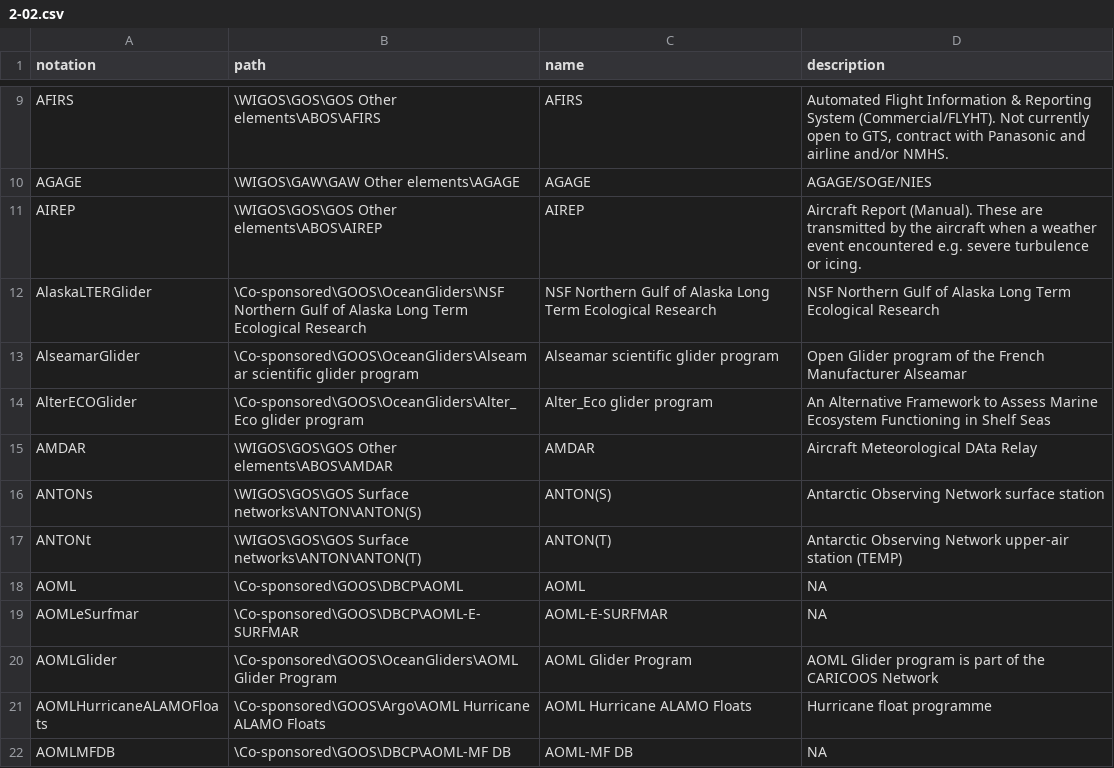
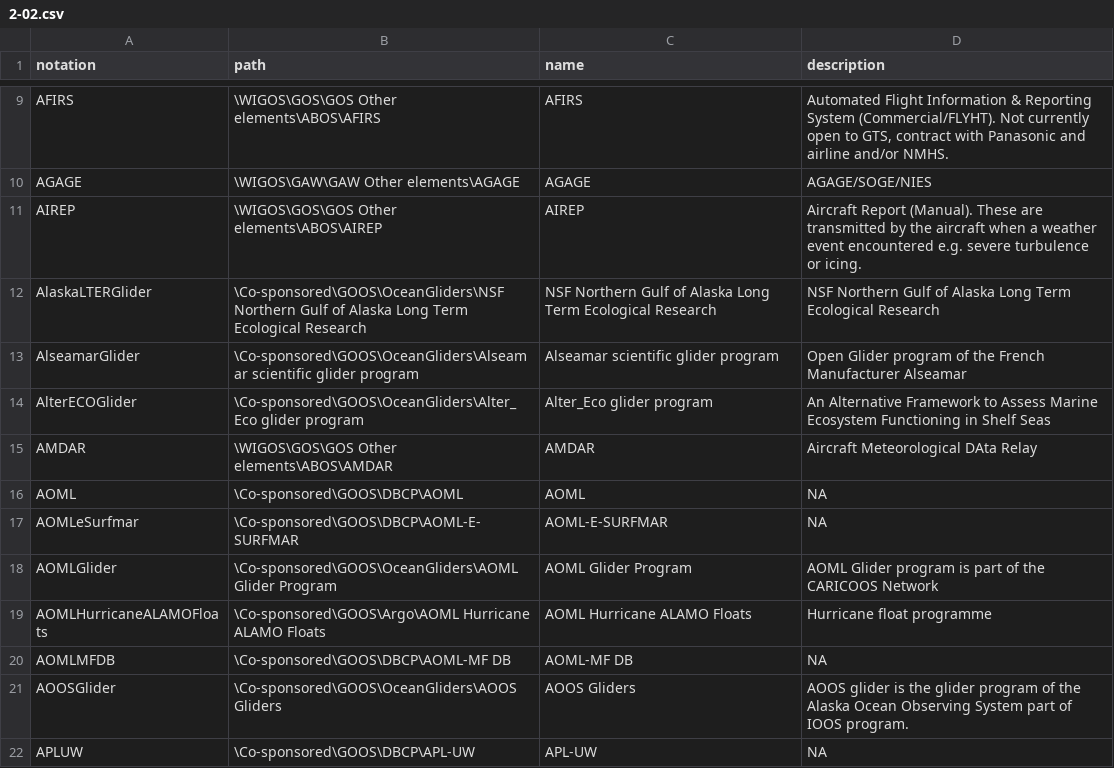
Before and after one commit to wmo-im/wmds, a CSV file: tables_en/2-02.csv, drawn as a sheet; only a part is shown, gaps mark what is left out; the shorter side is filled out with more unchanged rows; the diff names each change by its address in the sheet, - before the commit and + after, or states it on an @@ line.

```diff
--- a/tables_en/2-02.csv
+++ b/tables_en/2-02.csv
-row 16: ANTONs | \WIGOS\GOS\GOS Surface networks\ANTON\ANTON(S) | ANTON(S) | Antarctic Observing Network surface station
-row 17: ANTONt | \WIGOS\GOS\GOS Surface networks\ANTON\ANTON(T) | ANTON(T) | Antarctic Observing Network upper-air station (TEMP)
```
Also changed, not shown: tables_en/superseded.csv.
